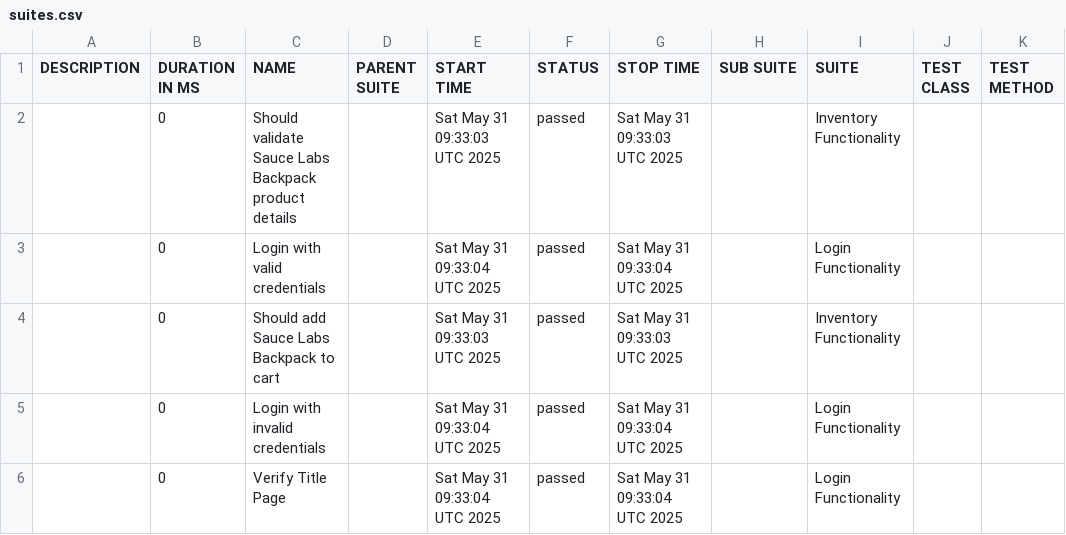
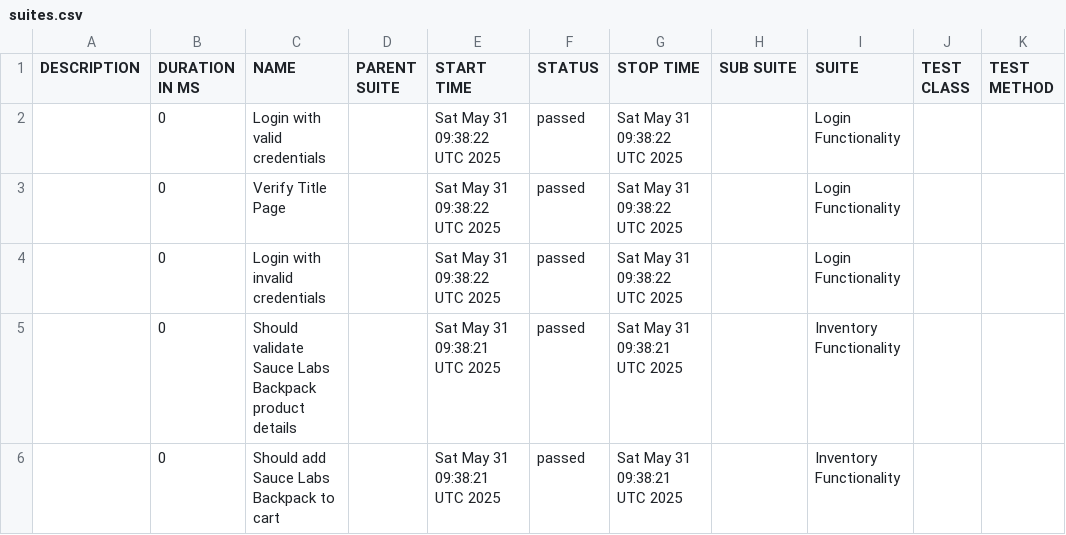
Before and after one commit to rrendon2025/playwright-BDD, a CSV file: data/suites.csv, drawn as a sheet.

```diff
--- a/data/suites.csv
+++ b/data/suites.csv
@@ -1,6 +1,6 @@
 "DESCRIPTION","DURATION IN MS","NAME","PARENT SUITE","START TIME","STATUS","STOP TIME","SUB SUITE","SUITE","TEST CLASS","TEST METHOD"
-"","0","Should validate Sauce Labs Backpack product details","","Sat May 31 09:33:03 UTC 2025","passed","Sat May 31 09:33:03 UTC 2025","","Inventory Functionality","",""
-"","0","Login with valid credentials","","Sat May 31 09:33:04 UTC 2025","passed","Sat May 31 09:33:04 UTC 2025","","Login Functionality","",""
-"","0","Should add Sauce Labs Backpack to cart","","Sat May 31 09:33:03 UTC 2025","passed","Sat May 31 09:33:03 UTC 2025","","Inventory Functionality","",""
-"","0","Login with invalid credentials","","Sat May 31 09:33:04 UTC 2025","passed","Sat May 31 09:33:04 UTC 2025","","Login Functionality","",""
-"","0","Verify Title Page","","Sat May 31 09:33:04 UTC 2025","passed","Sat May 31 09:33:04 UTC 2025","","Login Functionality","",""
+"","0","Login with valid credentials","","Sat May 31 09:38:22 UTC 2025","passed","Sat May 31 09:38:22 UTC 2025","","Login Functionality","",""
+"","0","Verify Title Page","","Sat May 31 09:38:22 UTC 2025","passed","Sat May 31 09:38:22 UTC 2025","","Login Functionality","",""
+"","0","Login with invalid credentials","","Sat May 31 09:38:22 UTC 2025","passed","Sat May 31 09:38:22 UTC 2025","","Login Functionality","",""
+"","0","Should validate Sauce Labs Backpack product details","","Sat May 31 09:38:21 UTC 2025","passed","Sat May 31 09:38:21 UTC 2025","","Inventory Functionality","",""
+"","0","Should add Sauce Labs Backpack to cart","","Sat May 31 09:38:21 UTC 2025","passed","Sat May 31 09:38:21 UTC 2025","","Inventory Functionality","",""
```
Also changed, not shown: data/behaviors.csv, 52 other files.
